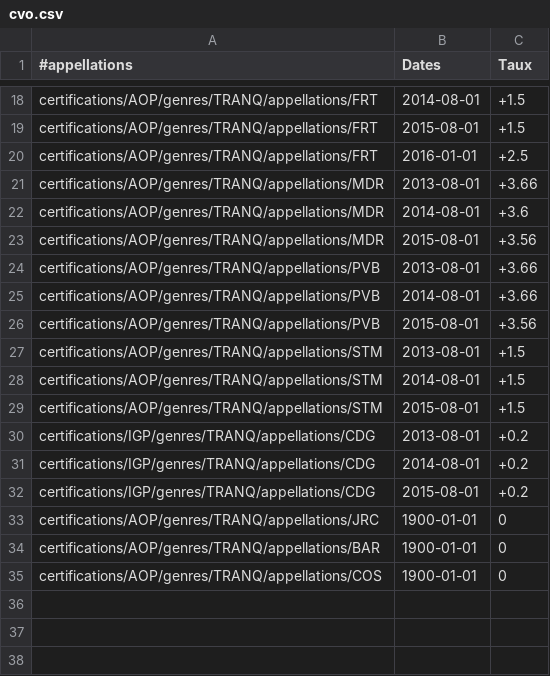
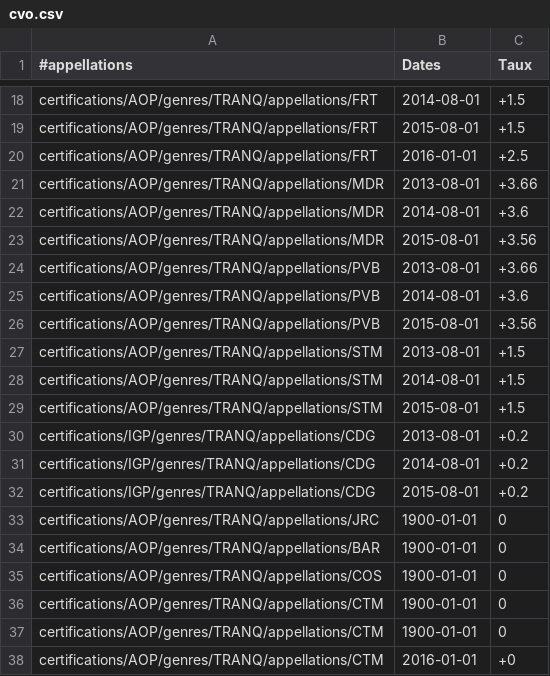
Before and after one commit to 24eme/giilda, a CSV file: project/data/import/configuration/ivso/cvo.csv, drawn as a sheet; only a part is shown, gaps mark what is left out.

Commit message:
Fix bug et cote du marmandais à partir de 2016

```diff
--- a/project/data/import/configuration/ivso/cvo.csv
+++ b/project/data/import/configuration/ivso/cvo.csv
@@ -24,3 +24,3 @@ certifications/AOP/genres/TRANQ/appellations/MDR;2015-08-01;+3.56;
 certifications/AOP/genres/TRANQ/appellations/PVB;2013-08-01;+3.66;
-certifications/AOP/genres/TRANQ/appellations/PVB;2014-08-01;+3.66;
+certifications/AOP/genres/TRANQ/appellations/PVB;2014-08-01;+3.6;
 certifications/AOP/genres/TRANQ/appellations/PVB;2015-08-01;+3.56;
@@ -35 +35,4 @@ certifications/AOP/genres/TRANQ/appellations/BAR;1900-01-01;0;
 certifications/AOP/genres/TRANQ/appellations/COS;1900-01-01;0;
+certifications/AOP/genres/TRANQ/appellations/CTM;1900-01-01;0;
+certifications/AOP/genres/TRANQ/appellations/CTM;1900-01-01;0;
+certifications/AOP/genres/TRANQ/appellations/CTM;2016-01-01;+0;
```
